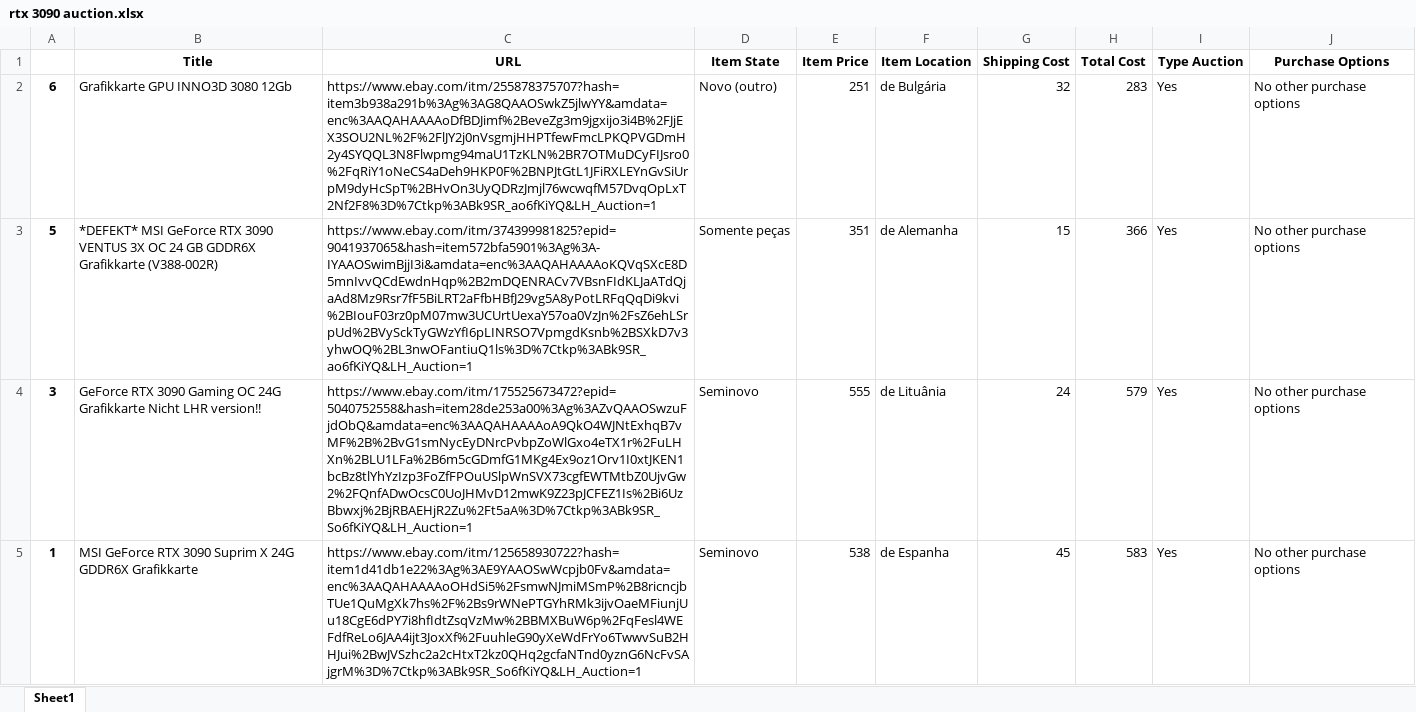
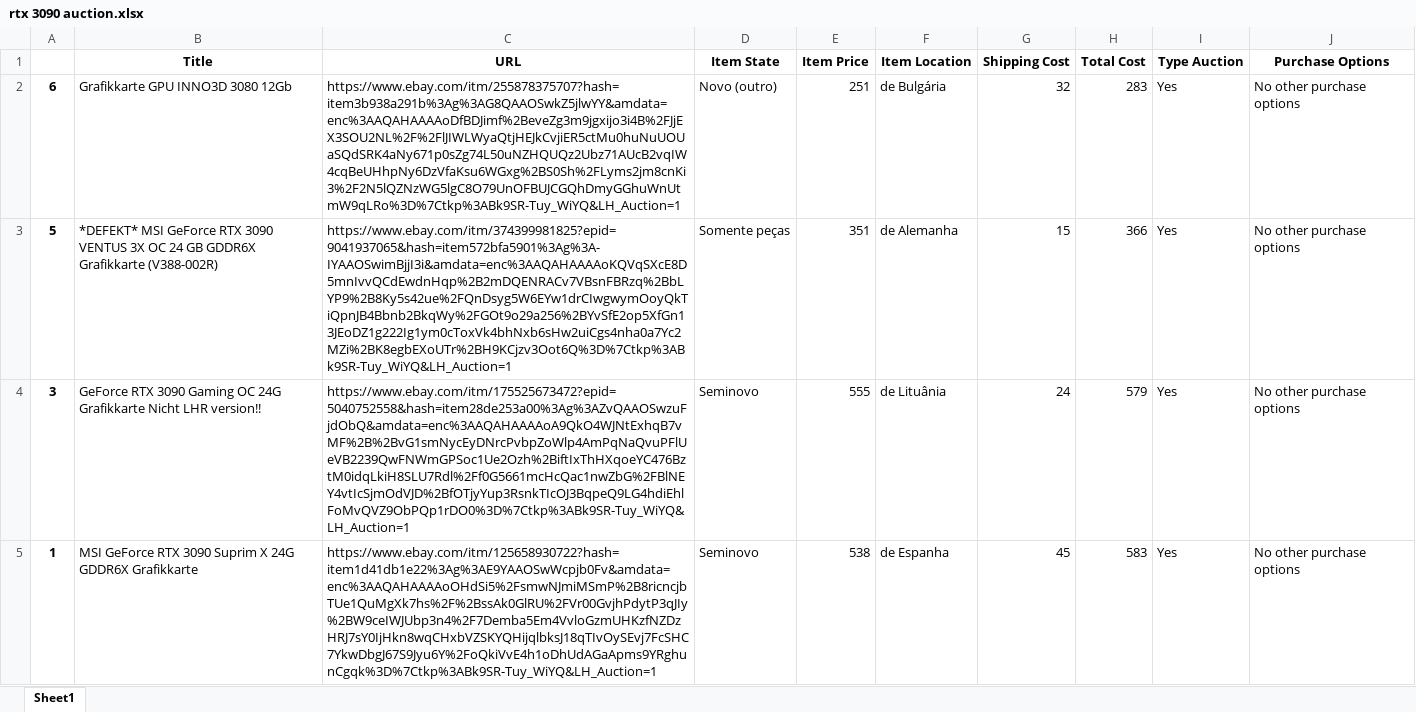
Before and after one commit to EduardoGit-1/ebay_scraper, an Excel workbook: results/rtx 3090 auction.xlsx, sheet Sheet1, drawn as a sheet; only a part is shown; values as stored, in another font and other column widths than the file's, no borders; the diff covers the shown part only; the diff names each change by its address in the sheet, - before the commit and + after, or states it on an @@ line.

```diff
--- a/results/rtx 3090 auction.xlsx (sheet Sheet1)
+++ b/results/rtx 3090 auction.xlsx (sheet Sheet1)
-C2 (URL): https://www.ebay.com/itm/255878375707?hash=item3b938a291b%3Ag%3AG8QAAOSwkZ5jlwYY&amdata=enc%3AAQAHAAAAoDfBDJimf%2BeveZg3m9jgxijo3i4B%2FJjEX3SOU2NL%2F%2FlJY2j0nVsgmjHHPTfewFmcLPKQPVGDmH2y4SYQQL3N8Flwpmg94maU1TzKLN%2BR7OTMuDCyFIJsro0%2FqRiY1oNeCS4aDeh9HKP0F%2BNPJtGtL1JFiRXLEYnGvSiUrpM9dyHcSpT%2BHvOn3UyQDRzJmjl76wcwqfM57DvqOpLxT2Nf2F8%3D%7Ctkp%3ABk9SR_ao6fKiYQ&LH_Auction=1
+C2 (URL): https://www.ebay.com/itm/255878375707?hash=item3b938a291b%3Ag%3AG8QAAOSwkZ5jlwYY&amdata=enc%3AAQAHAAAAoDfBDJimf%2BeveZg3m9jgxijo3i4B%2FJjEX3SOU2NL%2F%2FlJIWLWyaQtjHEJkCvjiER5ctMu0huNuUOUaSQdSRK4aNy671p0sZg74L50uNZHQUQz2Ubz71AUcB2vqIW4cqBeUHhpNy6DzVfaKsu6WGxg%2BS0Sh%2FLyms2jm8cnKi3%2F2N5lQZNzWG5lgC8O79UnOFBUJCGQhDmyGGhuWnUtmW9qLRo%3D%7Ctkp%3ABk9SR-Tuy_WiYQ&LH_Auction=1
-C3 (URL): https://www.ebay.com/itm/374399981825?epid=9041937065&hash=item572bfa5901%3Ag%3A-IYAAOSwimBjjI3i&amdata=enc%3AAQAHAAAAoKQVqSXcE8D5mnIvvQCdEwdnHqp%2B2mDQENRACv7VBsnFIdKLJaATdQjaAd8Mz9Rsr7fF5BiLRT2aFfbHBfJ29vg5A8yPotLRFqQqDi9kvi%2BIouF03rz0pM07mw3UCUrtUexaY57oa0VzJn%2FsZ6ehLSrpUd%2BVySckTyGWzYfI6pLINRSO7VpmgdKsnb%2BSXkD7v3yhwOQ%2BL3nwOFantiuQ1ls%3D%7Ctkp%3ABk9SR_ao6fKiYQ&LH_Auction=1
+C3 (URL): https://www.ebay.com/itm/374399981825?epid=9041937065&hash=item572bfa5901%3Ag%3A-IYAAOSwimBjjI3i&amdata=enc%3AAQAHAAAAoKQVqSXcE8D5mnIvvQCdEwdnHqp%2B2mDQENRACv7VBsnFBRzq%2BbLYP9%2B8Ky5s42ue%2FQnDsyg5W6EYw1drCIwgwymOoyQkTiQpnJB4Bbnb2BkqWy%2FGOt9o29a256%2BYvSfE2op5XfGn13JEoDZ1g222Ig1ym0cToxVk4bhNxb6sHw2uiCgs4nha0a7Yc2MZi%2BK8egbEXoUTr%2BH9KCjzv3Oot6Q%3D%7Ctkp%3ABk9SR-Tuy_WiYQ&LH_Auction=1
-C4 (URL): https://www.ebay.com/itm/175525673472?epid=5040752558&hash=item28de253a00%3Ag%3AZvQAAOSwzuFjdObQ&amdata=enc%3AAQAHAAAAoA9QkO4WJNtExhqB7vMF%2B%2BvG1smNycEyDNrcPvbpZoWlGxo4eTX1r%2FuLHXn%2BLU1LFa%2B6m5cGDmfG1MKg4Ex9oz1Orv1I0xtJKEN1bcBz8tlYhYzIzp3FoZfFPOuUSlpWnSVX73cgfEWTMtbZ0UjvGw2%2FQnfADwOcsC0UoJHMvD12mwK9Z23pJCFEZ1Is%2Bi6UzBbwxj%2BjRBAEHjR2Zu%2Ft5aA%3D%7Ctkp%3ABk9SR_So6fKiYQ&LH_Auction=1
+C4 (URL): https://www.ebay.com/itm/175525673472?epid=5040752558&hash=item28de253a00%3Ag%3AZvQAAOSwzuFjdObQ&amdata=enc%3AAQAHAAAAoA9QkO4WJNtExhqB7vMF%2B%2BvG1smNycEyDNrcPvbpZoWlp4AmPqNaQvuPFlUeVB2239QwFNWmGPSoc1Ue2Ozh%2BiftIxThHXqoeYC476BztM0idqLkiH8SLU7Rdl%2Ff0G5661mcHcQac1nwZbG%2FBlNEY4vtIcSjmOdVJD%2BfOTjyYup3RsnkTIcOJ3BqpeQ9LG4hdiEhlFoMvQVZ9ObPQp1rDO0%3D%7Ctkp%3ABk9SR-Tuy_WiYQ&LH_Auction=1
-C5 (URL): https://www.ebay.com/itm/125658930722?hash=item1d41db1e22%3Ag%3AE9YAAOSwWcpjb0Fv&amdata=enc%3AAQAHAAAAoOHdSi5%2FsmwNJmiMSmP%2B8ricncjbTUe1QuMgXk7hs%2F%2Bs9rWNePTGYhRMk3ijvOaeMFiunjUu18CgE6dPY7i8hfIdtZsqVzMw%2BBMXBuW6p%2FqFesl4WEFdfReLo6JAA4ijt3JoxXf%2FuuhleG90yXeWdFrYo6TwwvSuB2HHJui%2BwJVSzhc2a2cHtxT2kz0QHq2gcfaNTnd0yznG6NcFvSAjgrM%3D%7Ctkp%3ABk9SR_So6fKiYQ&LH_Auction=1
+C5 (URL): https://www.ebay.com/itm/125658930722?hash=item1d41db1e22%3Ag%3AE9YAAOSwWcpjb0Fv&amdata=enc%3AAQAHAAAAoOHdSi5%2FsmwNJmiMSmP%2B8ricncjbTUe1QuMgXk7hs%2F%2BssAk0GlRU%2FVr00GvjhPdytP3qJIy%2BW9ceIWJUbp3n4%2F7Demba5Em4VvloGzmUHKzfNZDzHRJ7sY0IjHkn8wqCHxbVZSKYQHijqlbksJ18qTIvOySEvj7FcSHC7YkwDbgJ67S9Jyu6Y%2FoQkiVvE4h1oDhUdAGaApms9YRghunCgqk%3D%7Ctkp%3ABk9SR-Tuy_WiYQ&LH_Auction=1
```
Also changed, not shown: 3 edited cells elsewhere in this sheet, results/6800xt.xlsx, results/6900xt.xlsx, 3 other files.
